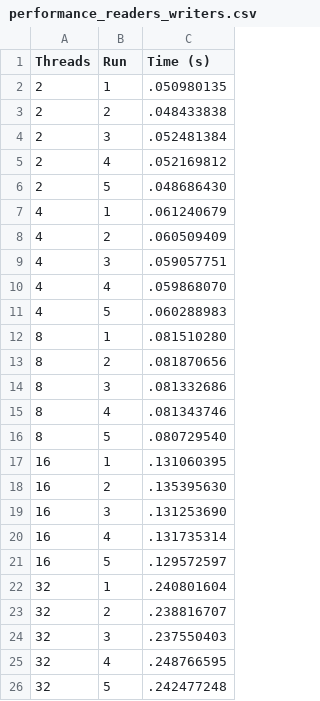
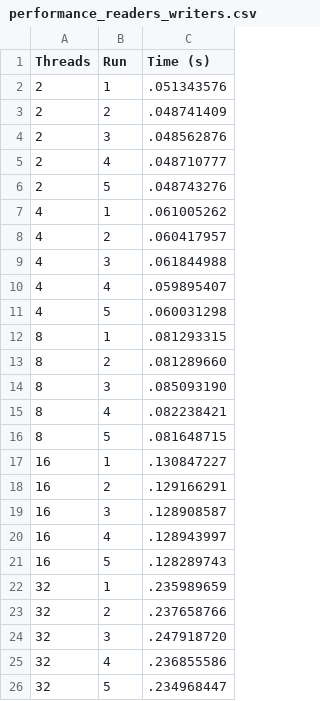
Before and after one commit to tcheffert/LINFO1252_Projet1, a CSV file: performance_readers_writers.csv, drawn as a sheet.

Commit message:
Probleme perf readers/writers ...

```diff
--- a/performance_readers_writers.csv
+++ b/performance_readers_writers.csv
@@ -1,26 +1,26 @@
 Threads,Run,Time (s)
-2,1,.050980135
-2,2,.048433838
-2,3,.052481384
-2,4,.052169812
-2,5,.048686430
-4,1,.061240679
-4,2,.060509409
-4,3,.059057751
-4,4,.059868070
-4,5,.060288983
-8,1,.081510280
-8,2,.081870656
-8,3,.081332686
-8,4,.081343746
-8,5,.080729540
-16,1,.131060395
-16,2,.135395630
-16,3,.131253690
-16,4,.131735314
-16,5,.129572597
-32,1,.240801604
-32,2,.238816707
-32,3,.237550403
-32,4,.248766595
-32,5,.242477248
+2,1,.051343576
+2,2,.048741409
+2,3,.048562876
+2,4,.048710777
+2,5,.048743276
+4,1,.061005262
+4,2,.060417957
+4,3,.061844988
+4,4,.059895407
+4,5,.060031298
+8,1,.081293315
+8,2,.081289660
+8,3,.085093190
+8,4,.082238421
+8,5,.081648715
+16,1,.130847227
+16,2,.129166291
+16,3,.128908587
+16,4,.128943997
+16,5,.128289743
+32,1,.235989659
+32,2,.237658766
+32,3,.247918720
+32,4,.236855586
+32,5,.234968447
```
Also changed, not shown: 7 other files.
